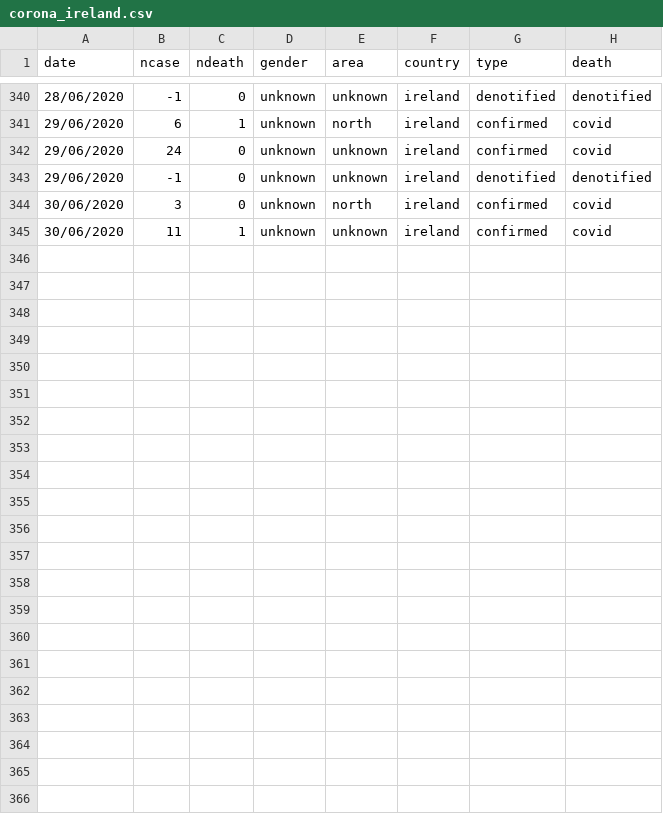
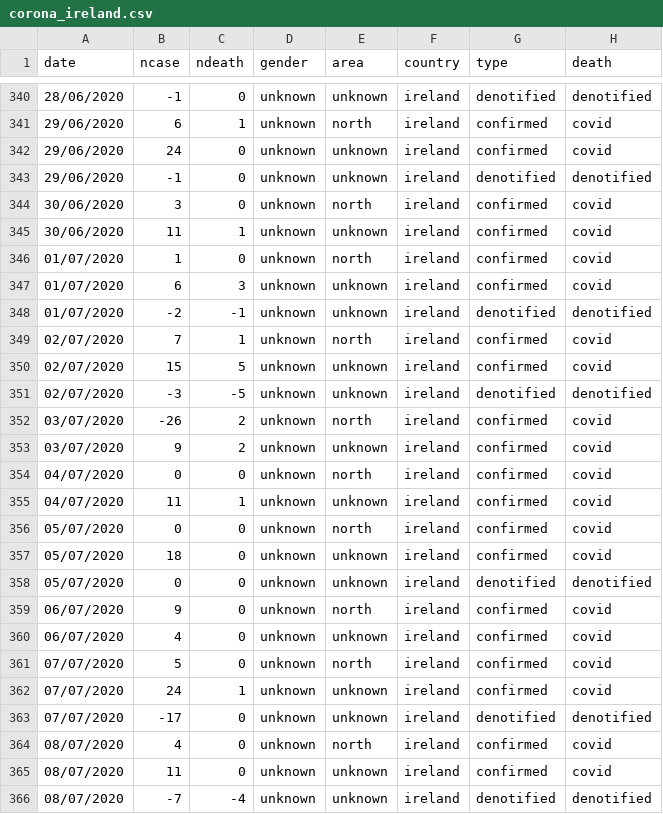
Before and after one commit to mathsnuig/coronaviz, a CSV file: data/corona_ireland.csv, drawn as a sheet; only a part is shown, gaps mark what is left out.

```diff
--- a/data/corona_ireland.csv
+++ b/data/corona_ireland.csv
@@ -345 +345,22 @@ date,ncase,ndeath,gender,area,country,type,death
 30/06/2020,11,1,unknown,unknown,ireland,confirmed,covid
+01/07/2020,1,0,unknown,north,ireland,confirmed,covid
+01/07/2020,6,3,unknown,unknown,ireland,confirmed,covid
+01/07/2020,-2,-1,unknown,unknown,ireland, denotified, denotified
+02/07/2020,7,1,unknown,north,ireland,confirmed,covid
+02/07/2020,15,5,unknown,unknown,ireland,confirmed,covid
+02/07/2020,-3,-5,unknown,unknown,ireland, denotified, denotified
+03/07/2020,-26,2,unknown,north,ireland,confirmed,covid
+03/07/2020,9,2,unknown,unknown,ireland,confirmed,covid
+04/07/2020,0,0,unknown,north,ireland,confirmed,covid
+04/07/2020,11,1,unknown,unknown,ireland,confirmed,covid
+05/07/2020,0,0,unknown,north,ireland,confirmed,covid
+05/07/2020,18,0,unknown,unknown,ireland,confirmed,covid
+05/07/2020,0,0,unknown,unknown,ireland, denotified, denotified
+06/07/2020,9,0,unknown,north,ireland,confirmed,covid
+06/07/2020,4,0,unknown,unknown,ireland,confirmed,covid
+07/07/2020,5,0,unknown,north,ireland,confirmed,covid
+07/07/2020,24,1,unknown,unknown,ireland,confirmed,covid
+07/07/2020,-17,0,unknown,unknown,ireland, denotified, denotified
+08/07/2020,4,0,unknown,north,ireland,confirmed,covid
+08/07/2020,11,0,unknown,unknown,ireland,confirmed,covid
+08/07/2020,-7,-4,unknown,unknown,ireland, denotified, denotified
```
Also changed, not shown: data/corona_county.csv, data/corona_icu.csv, 10 other files.
